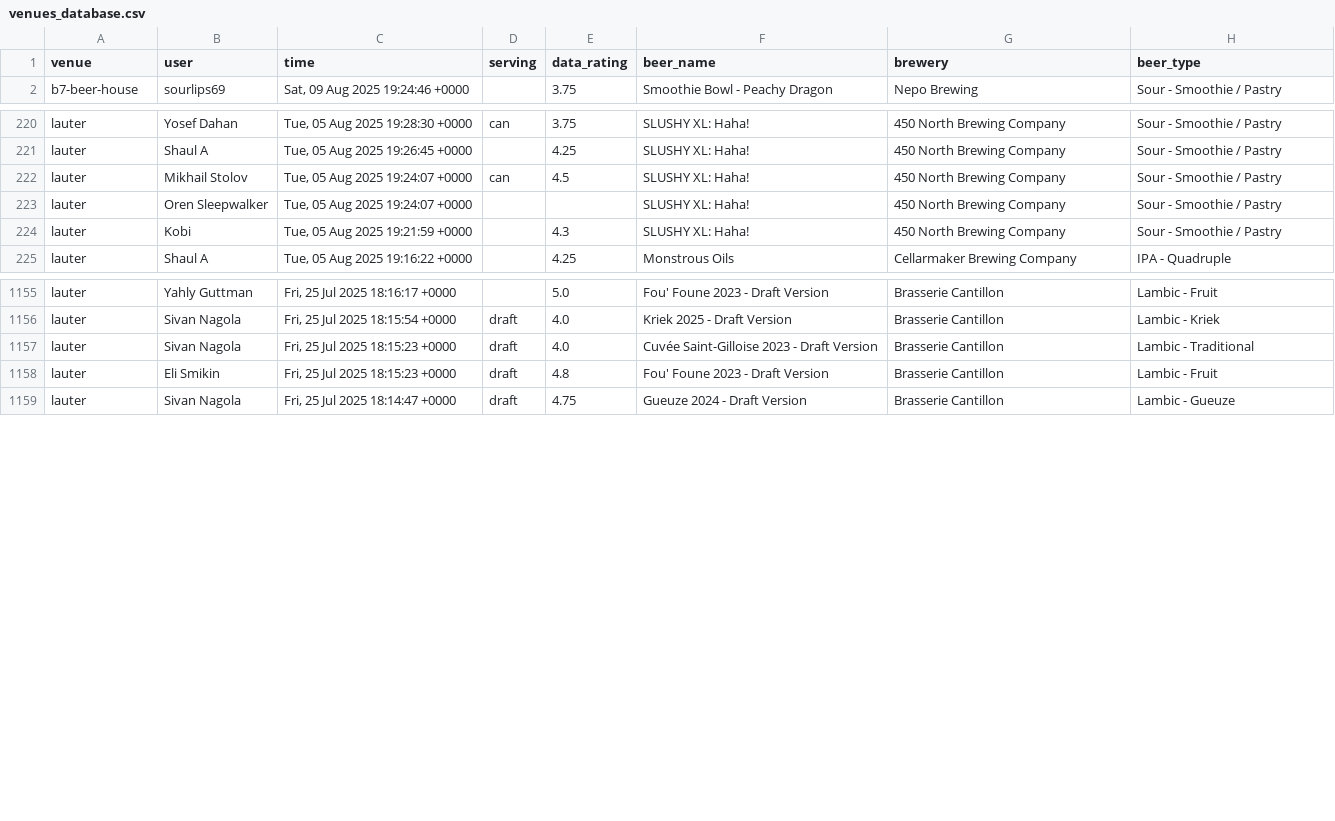
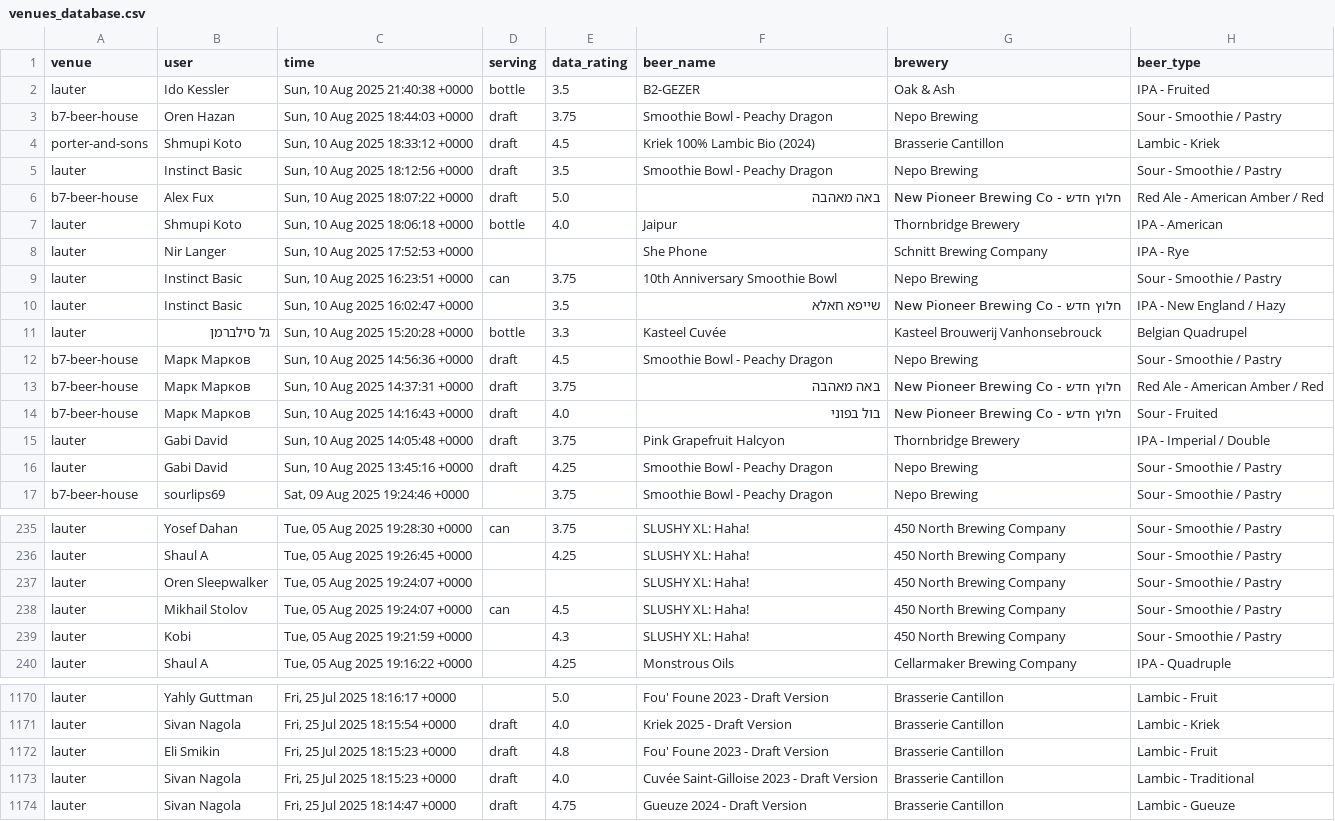
Before and after one commit to shipgeorge/tappd-stats, a CSV file: venues_database.csv, drawn as a sheet; only a part is shown, gaps mark what is left out; the diff names each change by its address in the sheet, - before the commit and + after, or states it on an @@ line.

```diff
--- a/venues_database.csv
+++ b/venues_database.csv
+row 2: lauter | Ido Kessler | Sun, 10 Aug 2025 21:40:38 +0000 | bottle | 3.5 | B2-GEZER | Oak & Ash | IPA - Fruited
+row 3: b7-beer-house | Oren Hazan | Sun, 10 Aug 2025 18:44:03 +0000 | draft | 3.75 | Smoothie Bowl - Peachy Dragon | Nepo Brewing | Sour - Smoothie / Pastry
+row 4: porter-and-sons | Shmupi Koto | Sun, 10 Aug 2025 18:33:12 +0000 | draft | 4.5 | Kriek 100% Lambic Bio (2024) | Brasserie Cantillon | Lambic - Kriek
+row 5: lauter | Instinct Basic | Sun, 10 Aug 2025 18:12:56 +0000 | draft | 3.5 | Smoothie Bowl - Peachy Dragon | Nepo Brewing | Sour - Smoothie / Pastry
+row 6: b7-beer-house | Alex Fux | Sun, 10 Aug 2025 18:07:22 +0000 | draft | 5.0 | באה מאהבה | New Pioneer Brewing Co - חלוץ חדש | Red Ale - American Amber / Red
+row 7: lauter | Shmupi Koto | Sun, 10 Aug 2025 18:06:18 +0000 | bottle | 4.0 | Jaipur | Thornbridge Brewery | IPA - American
+row 8: lauter | Nir Langer | Sun, 10 Aug 2025 17:52:53 +0000 |  |  | She Phone | Schnitt Brewing Company | IPA - Rye
+row 9: lauter | Instinct Basic | Sun, 10 Aug 2025 16:23:51 +0000 | can | 3.75 | 10th Anniversary Smoothie Bowl | Nepo Brewing | Sour - Smoothie / Pastry
+row 10: lauter | Instinct Basic | Sun, 10 Aug 2025 16:02:47 +0000 |  | 3.5 | שייפא חאלא | New Pioneer Brewing Co - חלוץ חדש | IPA - New England / Hazy
+row 11: lauter | גל סילברמן | Sun, 10 Aug 2025 15:20:28 +0000 | bottle | 3.3 | Kasteel Cuvée | Kasteel Brouwerij Vanhonsebrouck | Belgian Quadrupel
+row 12: b7-beer-house | Марк Марков | Sun, 10 Aug 2025 14:56:36 +0000 | draft | 4.5 | Smoothie Bowl - Peachy Dragon | Nepo Brewing | Sour - Smoothie / Pastry
+row 13: b7-beer-house | Марк Марков | Sun, 10 Aug 2025 14:37:31 +0000 | draft | 3.75 | באה מאהבה | New Pioneer Brewing Co - חלוץ חדש | Red Ale - American Amber / Red
+row 14: b7-beer-house | Марк Марков | Sun, 10 Aug 2025 14:16:43 +0000 | draft | 4.0 | בול בפוני | New Pioneer Brewing Co - חלוץ חדש | Sour - Fruited
+row 15: lauter | Gabi David | Sun, 10 Aug 2025 14:05:48 +0000 | draft | 3.75 | Pink Grapefruit Halcyon | Thornbridge Brewery | IPA - Imperial / Double
+row 16: lauter | Gabi David | Sun, 10 Aug 2025 13:45:16 +0000 | draft | 4.25 | Smoothie Bowl - Peachy Dragon | Nepo Brewing | Sour - Smoothie / Pastry
@@ row 223 moved to row 237: lauter @@
@@ row 1158 moved to row 1172: lauter @@
```
Also changed, not shown: 1 other file.
